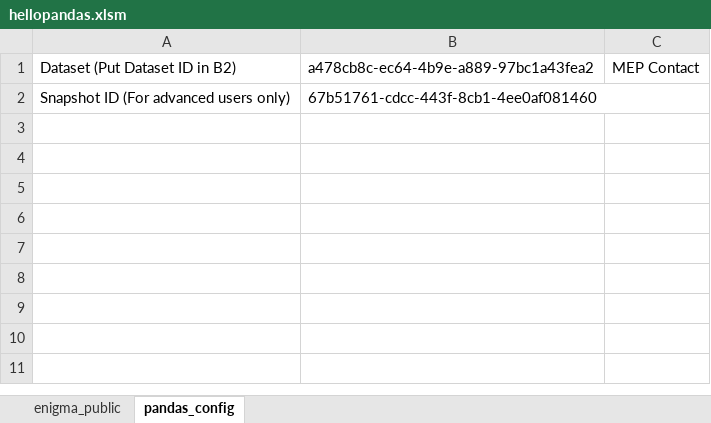
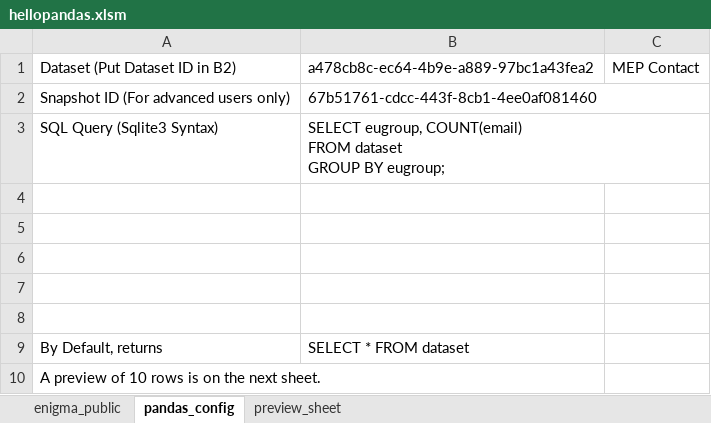
Before and after one commit to hydrosquall/xlwings-demo, an Excel workbook: hellopandas/hellopandas.xlsm, sheet pandas_config, drawn as a sheet; values as stored, in another font and other column widths than the file's, no borders; ↵ is a line break in a cell; the diff names each change by its address in the sheet, - before the commit and + after, or states it on an @@ line.

Commit message:
Add SQL support to pandas example

```diff
--- a/hellopandas/hellopandas.xlsm (sheet pandas_config)
+++ b/hellopandas/hellopandas.xlsm (sheet pandas_config)
+sheet tab: preview_sheet
+row 3: SQL Query (Sqlite3 Syntax) | SELECT eugroup, COUNT(email) ↵ FROM dataset ↵ GROUP BY eugroup;
+row 4: (empty)
+row 5: (empty)
+row 6: (empty)
+row 7: (empty)
+row 8: (empty)
+row 9: By Default, returns | SELECT * FROM dataset
+row 10: A preview of 10 rows is on the next sheet.
```
Also changed, not shown: sheet enigma_public, 4 other files.
